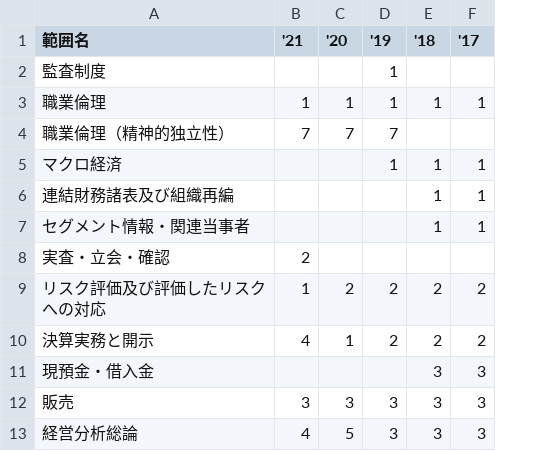
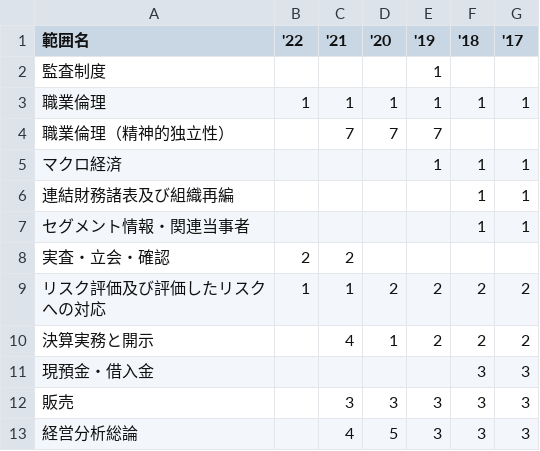
Before and after one commit to ei0144130/range, a CSV file: data.csv, drawn as a sheet; only a part is shown; the diff names each change by its address in the sheet, - before the commit and + after, or states it on an @@ line.

```diff
--- a/data.csv
+++ b/data.csv
+column B ('22), rows 3-9: 1 |  |  |  |  | 2 | 1
```
Also changed, not shown: answer.csv, exam.csv, 1 other file.
